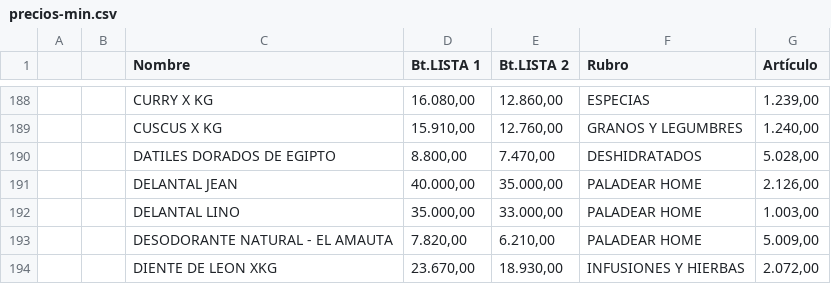
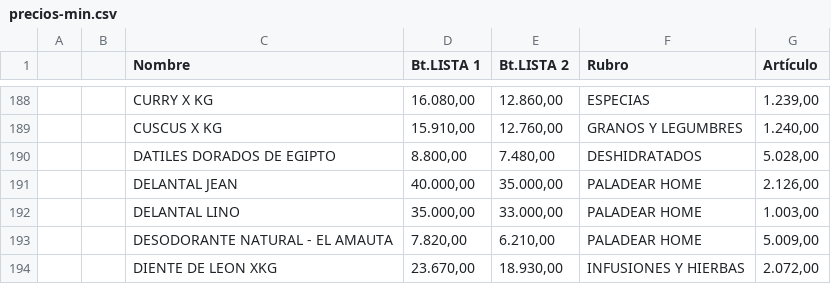
Before and after one commit to paladear/paladeartienda, a CSV file: precios-min.csv, drawn as a sheet; only a part is shown, gaps mark what is left out.

Commit message:
Precios desde E-Pyme (586 productos)

```diff
--- a/precios-min.csv
+++ b/precios-min.csv
@@ -189,3 +189,3 @@
 ,,CUSCUS X KG,"15.910,00","12.760,00",GRANOS Y LEGUMBRES,"1.240,00"
-,,DATILES DORADOS DE EGIPTO,"8.800,00","7.470,00",DESHIDRATADOS,"5.028,00"
+,,DATILES DORADOS DE EGIPTO,"8.800,00","7.480,00",DESHIDRATADOS,"5.028,00"
 ,,DELANTAL JEAN,"40.000,00","35.000,00",PALADEAR HOME,"2.126,00"
```
